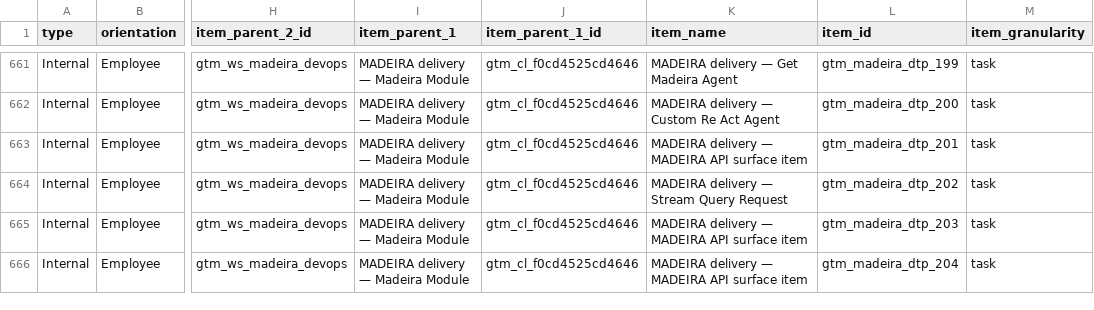
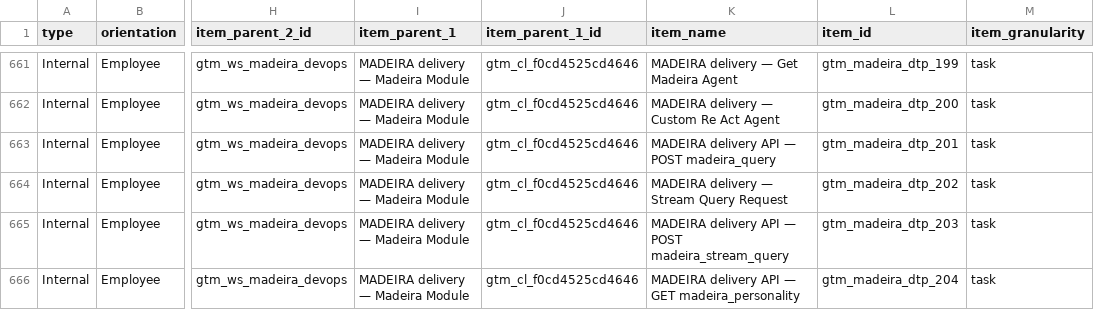
Before and after one commit to FraysaXII/openclaw-akos, a CSV file: docs/references/hlk/compliance/process_list.csv, drawn as a sheet; only a part is shown, gaps mark what is left out; the diff covers the shown part only; the diff names each change by its address in the sheet, - before the commit and + after, or states it on an @@ line.

Commit message:
fix(hlk): disambiguate duplicate item_name for full parent-id SSOT
- Add scripts/dedupe_ambiguous_process_item_names.py; rename 23 rows by item_id
  so ambiguous_item_names is empty; re-resolve parent ids in process_list.csv.
- USER_GUIDE §24.3.4: PROCESS_LIST_FIELDNAMES contract for external tools.
- ARCHITECTURE + SOP step 6 + SR-2 residual risks; CHANGELOG entry.
- Test: canonical CSV must have zero ambiguous item_name values.

```diff
--- a/docs/references/hlk/compliance/process_list.csv
+++ b/docs/references/hlk/compliance/process_list.csv
-K663 (item_name): MADEIRA delivery — MADEIRA API surface item
+K663 (item_name): MADEIRA delivery API — POST madeira_query
-K665 (item_name): MADEIRA delivery — MADEIRA API surface item
+K665 (item_name): MADEIRA delivery API — POST madeira_stream_query
-K666 (item_name): MADEIRA delivery — MADEIRA API surface item
+K666 (item_name): MADEIRA delivery API — GET madeira_personality
```
Also changed, not shown: 40 edited cells elsewhere in this file, 7 other files.
